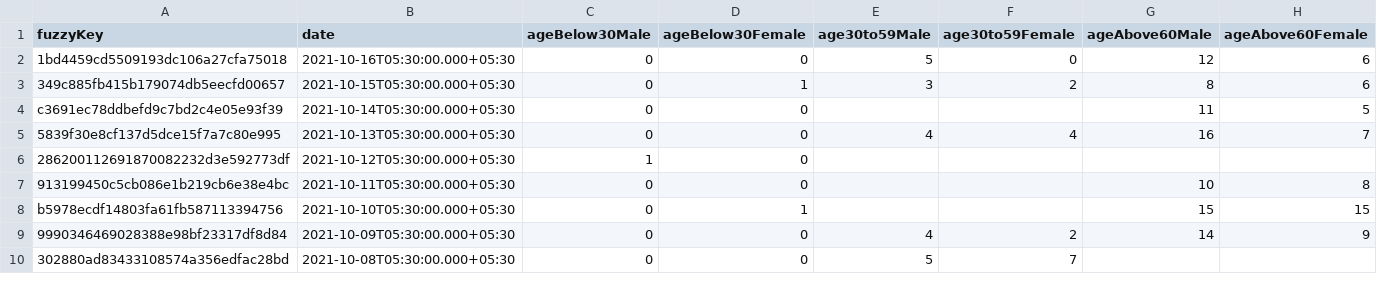
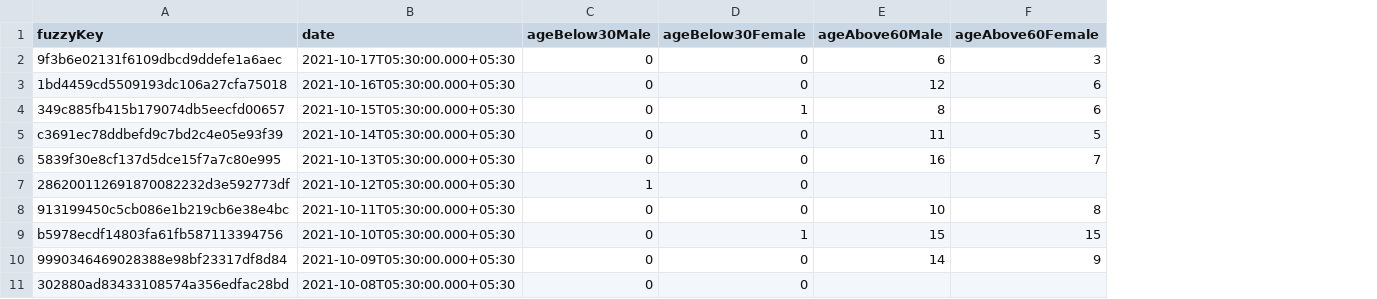
Before and after one commit to kaveenr/covid19-memorial-lk-data, a TSV file: data/dgi_reports_deaths_latest.tsv, drawn as a sheet; only a part is shown; removed rows and columns are numbered as before the commit, all else as after; the diff names each change by its address in the sheet, - before the commit and + after, or states it on an @@ line.

```diff
--- a/data/dgi_reports_deaths_latest.tsv
+++ b/data/dgi_reports_deaths_latest.tsv
-column E (age30to59Male), rows 2-10: 5 | 3 |  | 4 |  |  |  | 4 | 5
-column F (age30to59Female), rows 2-10: 0 | 2 |  | 4 |  |  |  | 2 | 7
+row 2: 9f3b6e02131f6109dbcd9ddefe1a6aec | 2021-10-17T05:30:00.000+05:30 | 0 | 0 | 6 | 3
```
Also changed, not shown: 2 other files.
